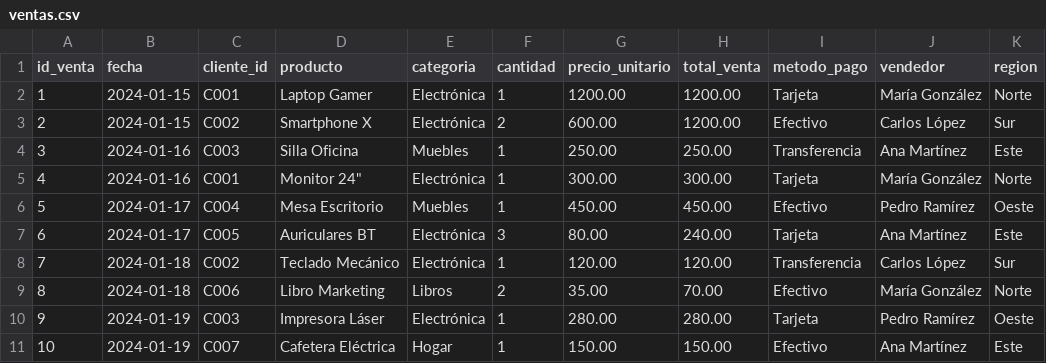
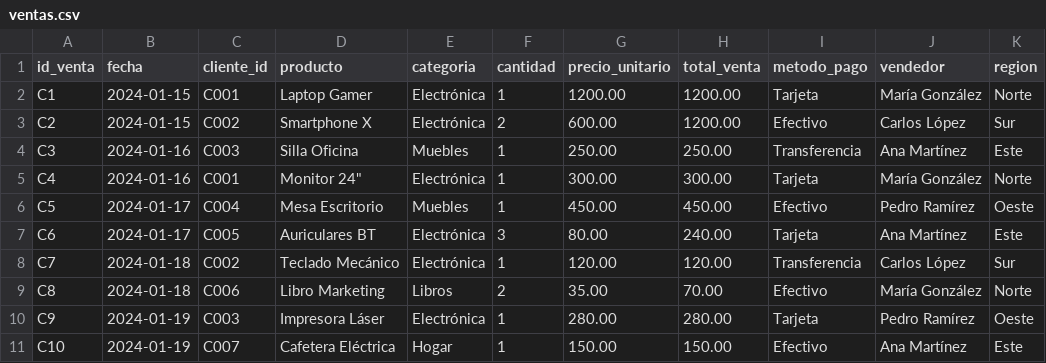
Before and after one commit to kandradeh2/mi-primer-repositorio, a CSV file: datos_ventas/ventas.csv, drawn as a sheet.

Commit message:
Update ventas.csv

```diff
--- a/datos_ventas/ventas.csv
+++ b/datos_ventas/ventas.csv
@@ -1,11 +1,11 @@
 id_venta,fecha,cliente_id,producto,categoria,cantidad,precio_unitario,total_venta,metodo_pago,vendedor,region
-1,2024-01-15,C001,Laptop Gamer,Electrónica,1,1200.00,1200.00,Tarjeta,María González,Norte
-2,2024-01-15,C002,Smartphone X,Electrónica,2,600.00,1200.00,Efectivo,Carlos López,Sur
-3,2024-01-16,C003,Silla Oficina,Muebles,1,250.00,250.00,Transferencia,Ana Martínez,Este
-4,2024-01-16,C001,Monitor 24",Electrónica,1,300.00,300.00,Tarjeta,María González,Norte
-5,2024-01-17,C004,Mesa Escritorio,Muebles,1,450.00,450.00,Efectivo,Pedro Ramírez,Oeste
-6,2024-01-17,C005,Auriculares BT,Electrónica,3,80.00,240.00,Tarjeta,Ana Martínez,Este
-7,2024-01-18,C002,Teclado Mecánico,Electrónica,1,120.00,120.00,Transferencia,Carlos López,Sur
-8,2024-01-18,C006,Libro Marketing,Libros,2,35.00,70.00,Efectivo,María González,Norte
-9,2024-01-19,C003,Impresora Láser,Electrónica,1,280.00,280.00,Tarjeta,Pedro Ramírez,Oeste
-10,2024-01-19,C007,Cafetera Eléctrica,Hogar,1,150.00,150.00,Efectivo,Ana Martínez,Este
+C1,2024-01-15,C001,Laptop Gamer,Electrónica,1,1200.00,1200.00,Tarjeta,María González,Norte
+C2,2024-01-15,C002,Smartphone X,Electrónica,2,600.00,1200.00,Efectivo,Carlos López,Sur
+C3,2024-01-16,C003,Silla Oficina,Muebles,1,250.00,250.00,Transferencia,Ana Martínez,Este
+C4,2024-01-16,C001,Monitor 24",Electrónica,1,300.00,300.00,Tarjeta,María González,Norte
+C5,2024-01-17,C004,Mesa Escritorio,Muebles,1,450.00,450.00,Efectivo,Pedro Ramírez,Oeste
+C6,2024-01-17,C005,Auriculares BT,Electrónica,3,80.00,240.00,Tarjeta,Ana Martínez,Este
+C7,2024-01-18,C002,Teclado Mecánico,Electrónica,1,120.00,120.00,Transferencia,Carlos López,Sur
+C8,2024-01-18,C006,Libro Marketing,Libros,2,35.00,70.00,Efectivo,María González,Norte
+C9,2024-01-19,C003,Impresora Láser,Electrónica,1,280.00,280.00,Tarjeta,Pedro Ramírez,Oeste
+C10,2024-01-19,C007,Cafetera Eléctrica,Hogar,1,150.00,150.00,Efectivo,Ana Martínez,Este
```
